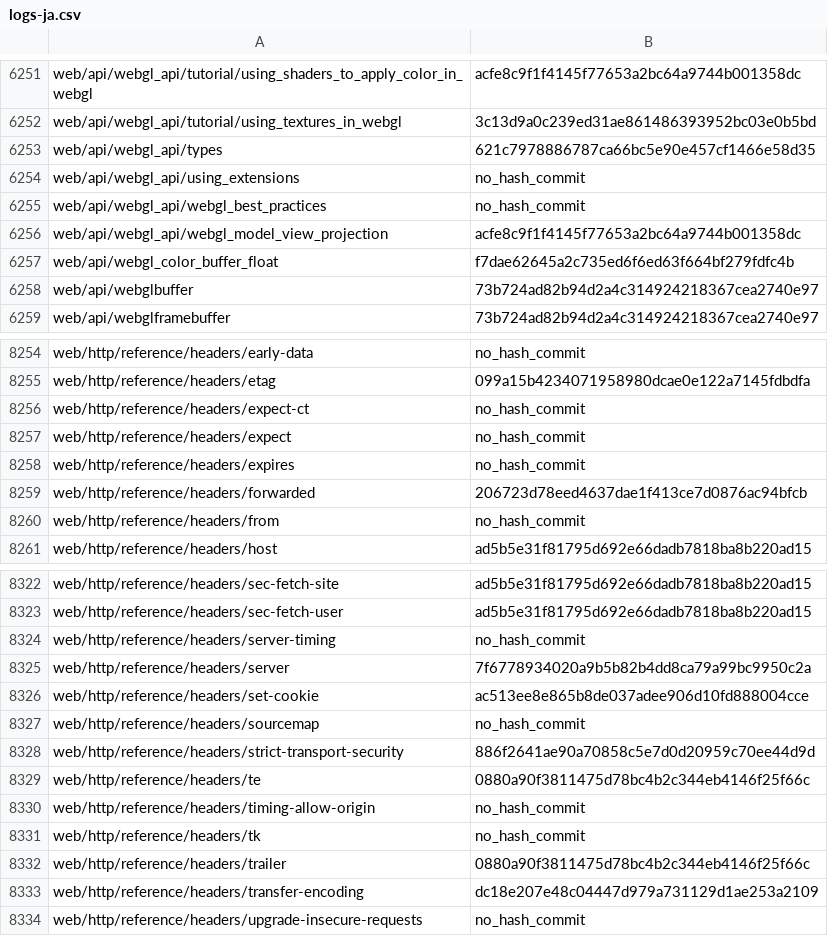
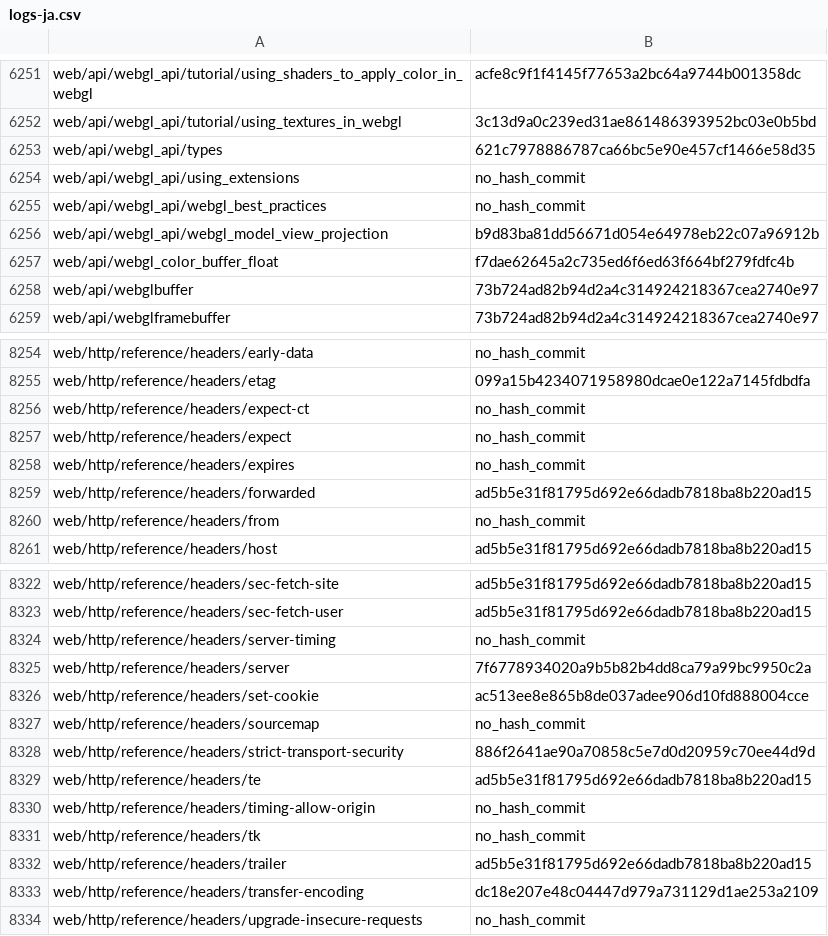
Before and after one commit to tristantheb/history-content-stats, a CSV file: history/logs-ja.csv, drawn as a sheet; only a part is shown, gaps mark what is left out.

Commit message:
sync(data): synchronize repositories data (#526)

```diff
--- a/history/logs-ja.csv
+++ b/history/logs-ja.csv
@@ -6255,3 +6255,3 @@ web/api/webgl_api/using_extensions,no_hash_commit
 web/api/webgl_api/webgl_best_practices,no_hash_commit
-web/api/webgl_api/webgl_model_view_projection,acfe8c9f1f4145f77653a2bc64a9744b001358dc
+web/api/webgl_api/webgl_model_view_projection,b9d83ba81dd56671d054e64978eb22c07a96912b
 web/api/webgl_color_buffer_float,f7dae62645a2c735ed6f6ed63f664bf279fdfc4b
@@ -8258,3 +8258,3 @@ web/http/reference/headers/expect,no_hash_commit
 web/http/reference/headers/expires,no_hash_commit
-web/http/reference/headers/forwarded,206723d78eed4637dae1f413ce7d0876ac94bfcb
+web/http/reference/headers/forwarded,ad5b5e31f81795d692e66dadb7818ba8b220ad15
 web/http/reference/headers/from,no_hash_commit
@@ -8328,6 +8328,6 @@ web/http/reference/headers/sourcemap,no_hash_commit
 web/http/reference/headers/strict-transport-security,886f2641ae90a70858c5e7d0d20959c70ee44d9d
-web/http/reference/headers/te,0880a90f3811475d78bc4b2c344eb4146f25f66c
+web/http/reference/headers/te,ad5b5e31f81795d692e66dadb7818ba8b220ad15
 web/http/reference/headers/timing-allow-origin,no_hash_commit
 web/http/reference/headers/tk,no_hash_commit
-web/http/reference/headers/trailer,0880a90f3811475d78bc4b2c344eb4146f25f66c
+web/http/reference/headers/trailer,ad5b5e31f81795d692e66dadb7818ba8b220ad15
 web/http/reference/headers/transfer-encoding,dc18e207e48c04447d979a731129d1ae253a2109
```
Also changed, not shown: statistics/parity-de.csv, statistics/parity-ja.csv, 1 other file.
